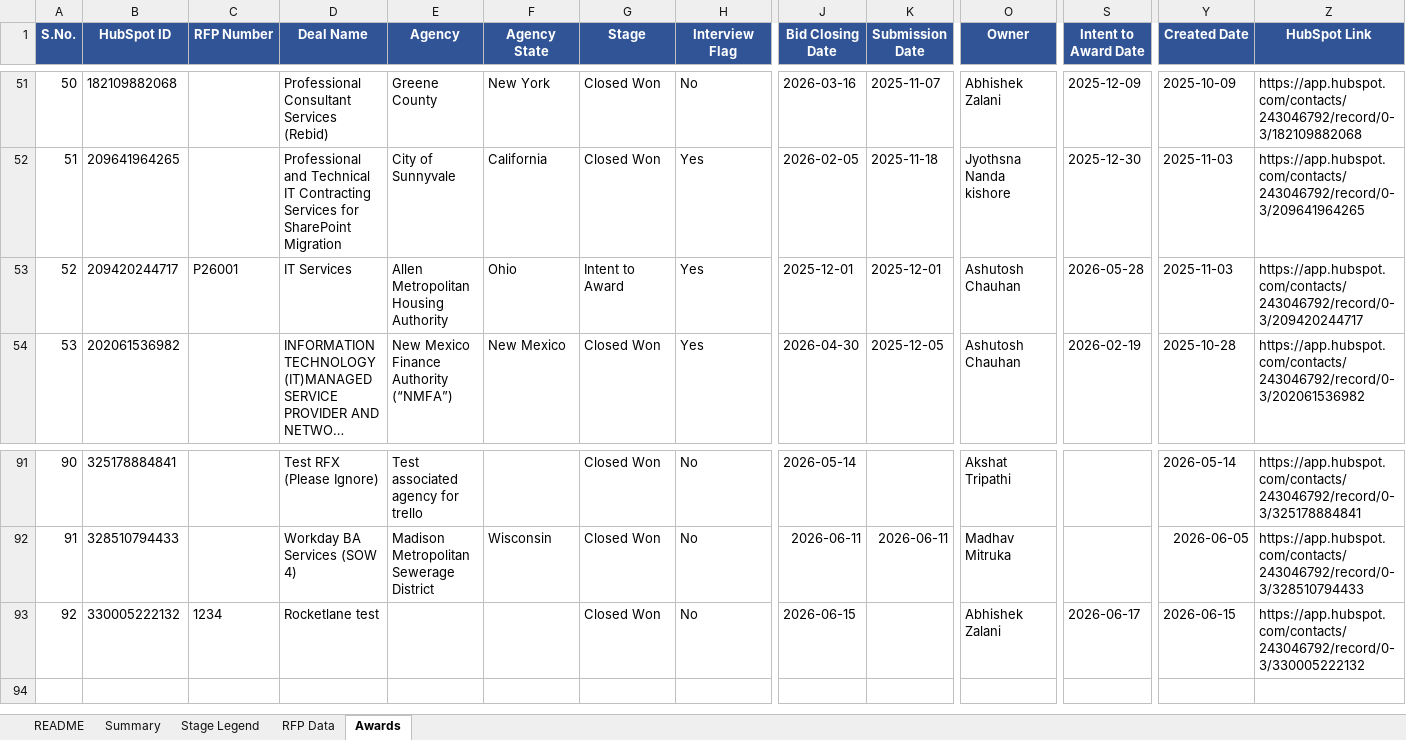
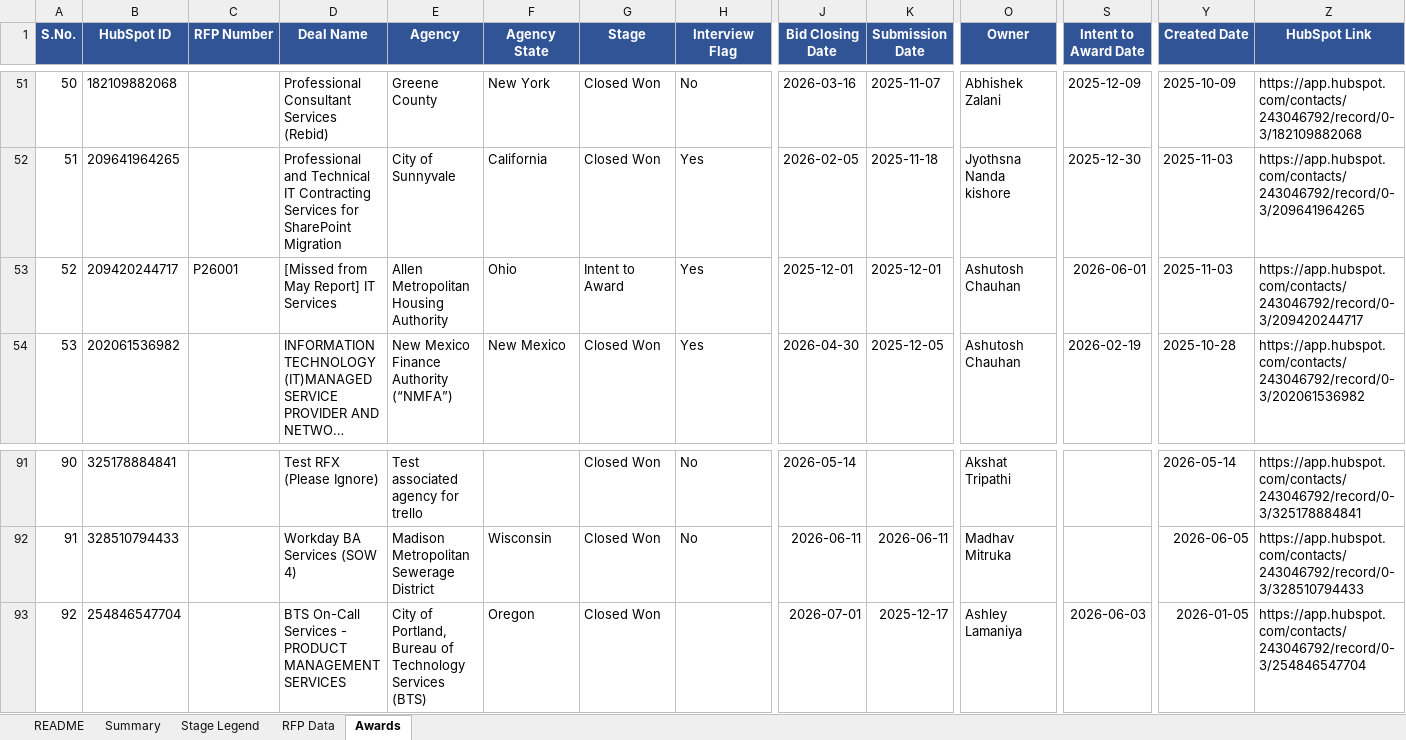
Before and after one commit to hrithikCAPS/CAPS, an Excel workbook: data/CAPS_RFP_Dashboard_Dataset.xlsx, sheet Awards, drawn as a sheet; only a part is shown, gaps mark what is left out; long unchanged cells end in …; values as stored, in another font and other column widths than the file's, no borders; the diff names each change by its address in the sheet, - before the commit and + after, or states it on an @@ line.

```diff
--- a/data/CAPS_RFP_Dashboard_Dataset.xlsx (sheet Awards)
+++ b/data/CAPS_RFP_Dashboard_Dataset.xlsx (sheet Awards)
-D53 (Deal Name): IT Services
+D53 (Deal Name): [Missed from May Report] IT Services
-S53 (Intent to Award Date): 2026-05-28
+S53 (Intent to Award Date): 2026-06-01
-B93 (HubSpot ID): 330005222132
+B93 (HubSpot ID): 254846547704
-C93 (RFP Number): 1234
+C93 (RFP Number): (empty)
-D93 (Deal Name): Rocketlane test
+D93 (Deal Name): BTS On-Call Services - PRODUCT MANAGEMENT SERVICES
-E93 (Agency): (empty)
+E93 (Agency): City of Portland, Bureau of Technology Services (BTS)
-F93 (Agency State): (empty)
+F93 (Agency State): Oregon
-H93 (Interview Flag): No
+H93 (Interview Flag): (empty)
-J93 (Bid Closing Date): 2026-06-15
+J93 (Bid Closing Date): 2026-07-01
-K93 (Submission Date): (empty)
+K93 (Submission Date): 2025-12-17
-O93 (Owner): Abhishek Zalani
+O93 (Owner): Ashley Lamaniya
-S93 (Intent to Award Date): 2026-06-17
+S93 (Intent to Award Date): 2026-06-03
-Y93 (Created Date): 2026-06-15
+Y93 (Created Date): 2026-01-05
-Z93 (HubSpot Link): https://app.hubspot.com/contacts/243046792/record/0-3/330005222132
+Z93 (HubSpot Link): https://app.hubspot.com/contacts/243046792/record/0-3/254846547704
```
Also changed, not shown: sheet RFP Data.
